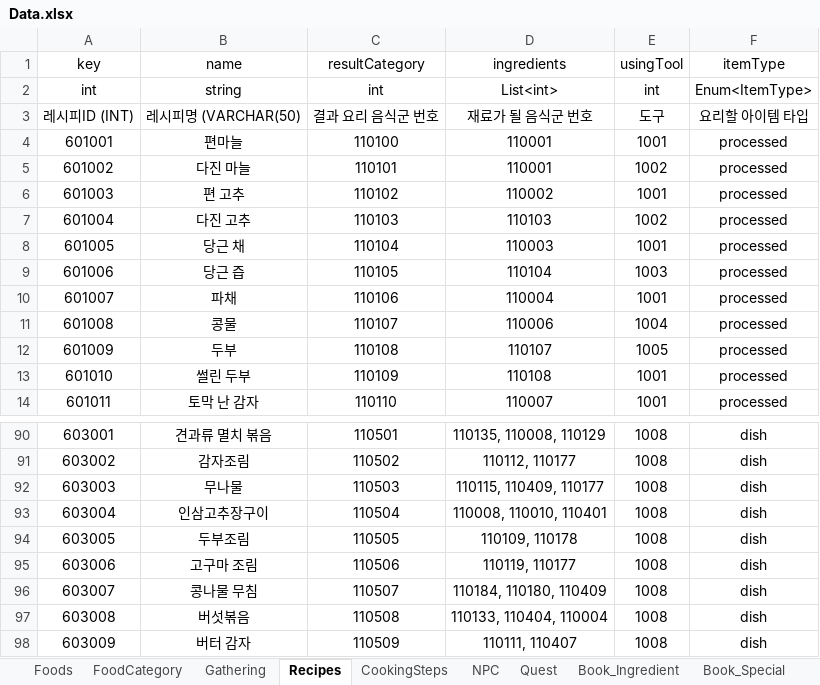
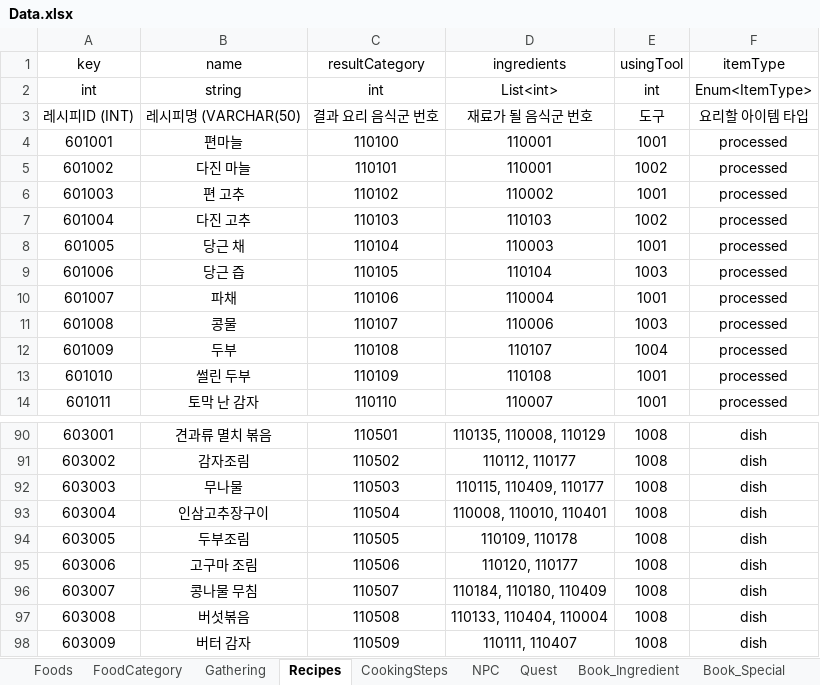
Before and after one commit to TheBestTavern/TheBestTavern, an Excel workbook: Excel2JSON(win-x64)/excel_files/Data.xlsx, sheet Recipes, drawn as a sheet; only a part is shown, gaps mark what is left out; values as stored, in another font and other column widths than the file's, no borders; the diff names each change by its address in the sheet, - before the commit and + after, or states it on an @@ line.

```diff
--- a/Excel2JSON(win-x64)/excel_files/Data.xlsx (sheet Recipes)
+++ b/Excel2JSON(win-x64)/excel_files/Data.xlsx (sheet Recipes)
-E11 (usingTool): 1004
+E11 (usingTool): 1003
-E12 (usingTool): 1005
+E12 (usingTool): 1004
-D95 (ingredients): 110119, 110177
+D95 (ingredients): 110120, 110177
```
Also changed, not shown: sheet Quest, sheet Book_Special, 7 other files.
